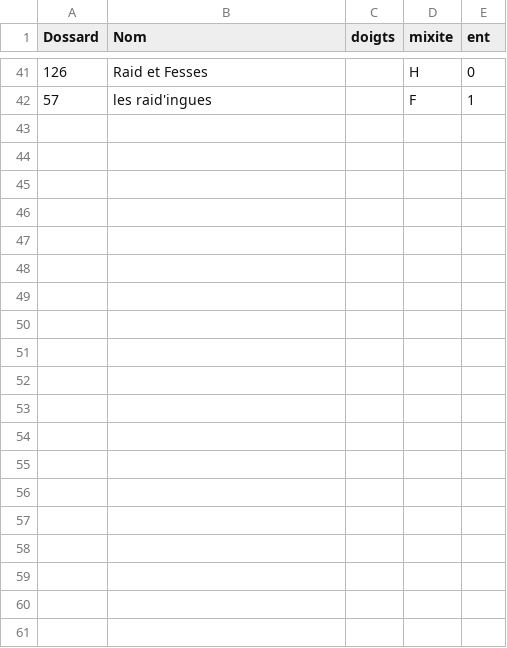
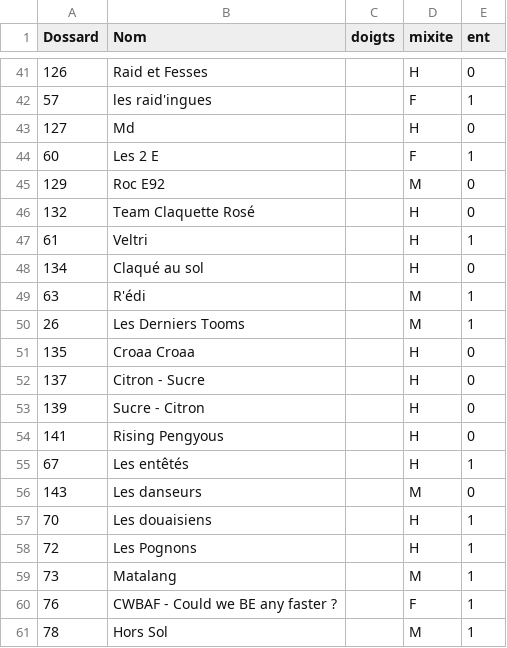
Before and after one commit to 15Haldir/Classement-Essec-2025, a CSV file: Essec_J1/Data_equipes_parcours/equipe.csv, drawn as a sheet; only a part is shown, gaps mark what is left out; the diff covers the shown part only; the diff names each change by its address in the sheet, - before the commit and + after, or states it on an @@ line.

Commit message:
c'est enfin fini

```diff
--- a/Essec_J1/Data_equipes_parcours/equipe.csv
+++ b/Essec_J1/Data_equipes_parcours/equipe.csv
+row 43: 127 | Md |  | H | 0
+row 44: 60 | Les 2 E |  | F | 1
+row 45: 129 | Roc E92 |  | M | 0
+row 46: 132 | Team Claquette Rosé |  | H | 0
+row 47: 61 | Veltri |  | H | 1
+row 48: 134 | Claqué au sol |  | H | 0
+row 49: 63 | R'édi |  | M | 1
+row 50: 26 | Les Derniers Tooms |  | M | 1
+row 51: 135 | Croaa Croaa |  | H | 0
+row 52: 137 | Citron - Sucre |  | H | 0
+row 53: 139 | Sucre - Citron |  | H | 0
+row 54: 141 | Rising Pengyous |  | H | 0
+row 55: 67 | Les entêtés |  | H | 1
+row 56: 143 | Les danseurs |  | M | 0
+row 57: 70 | Les douaisiens |  | H | 1
+row 58: 72 | Les Pognons |  | H | 1
+row 59: 73 | Matalang |  | M | 1
+row 60: 76 | CWBAF - Could we BE any faster ? |  | F | 1
+row 61: 78 | Hors Sol |  | M | 1
```
Also changed, not shown: 23 added rows elsewhere in this file.
